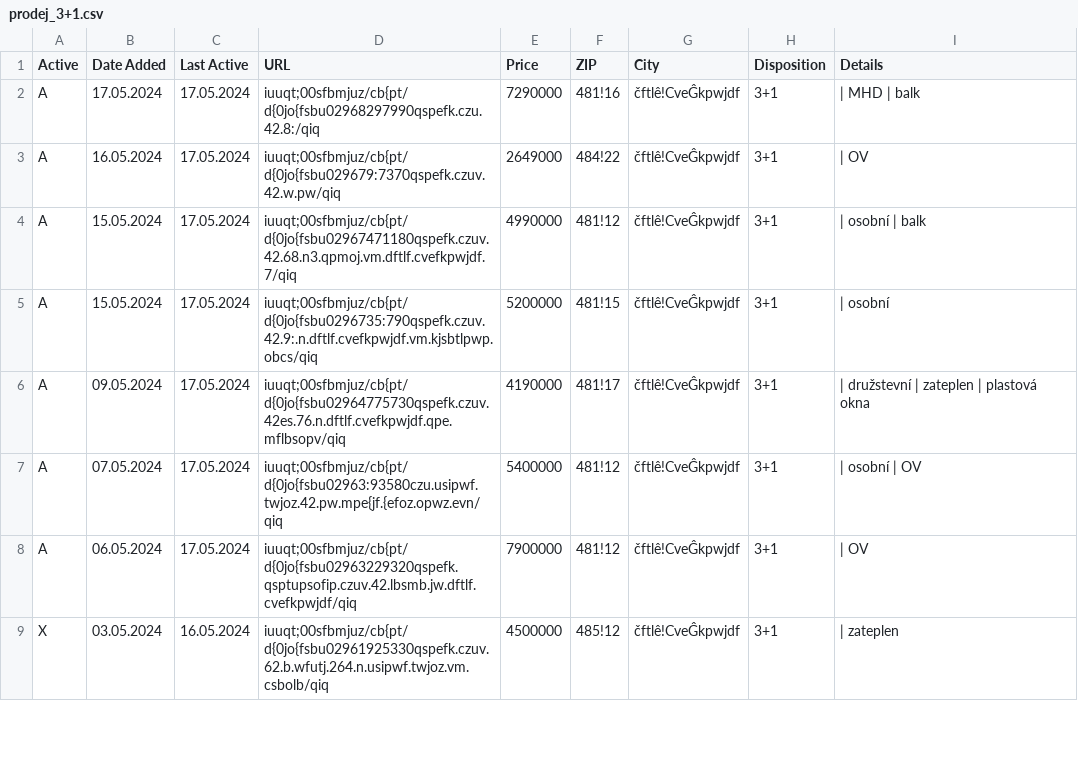
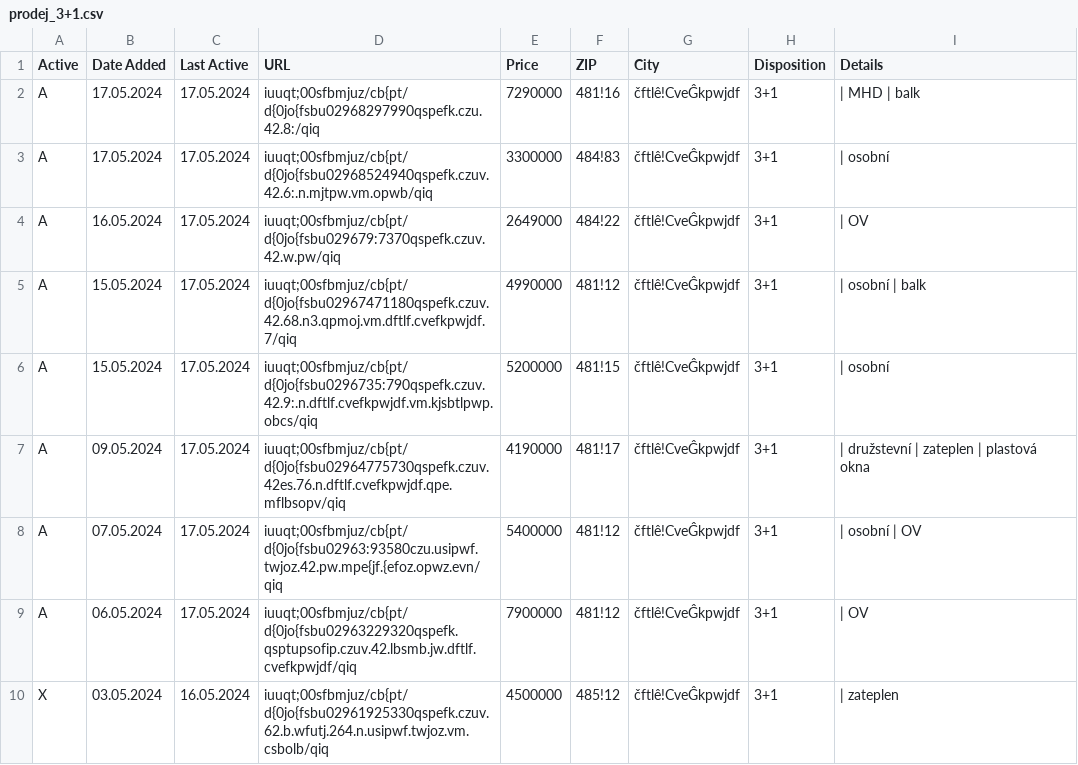
Before and after one commit to zahapat/real-watchdog, a CSV file: database/prodej_3+1.csv, drawn as a sheet; only a part is shown; the diff names each change by its address in the sheet, - before the commit and + after, or states it on an @@ line.

Commit message:
[refactor]: Update database via automated action

```diff
--- a/database/prodej_3+1.csv
+++ b/database/prodej_3+1.csv
+row 3: A | 17.05.2024 | 17.05.2024 | iuuqt;00sfbmjuz/cb{pt/d{0jo{fsbu02968524940qspefk.czuv.42.6:.n.mjtpw.vm.opwb/qiq | 3300000 | 484!83 | čftlê!CveĜkpwjdf | 3+1 | | osobní
```
